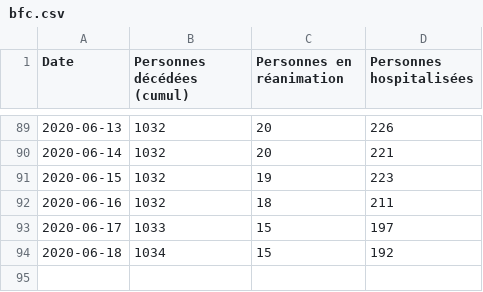
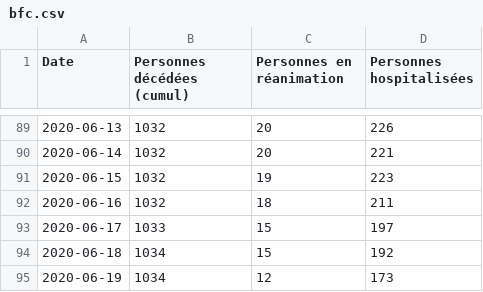
Before and after one commit to mattifaye/covid19bfc, a CSV file: bfc.csv, drawn as a sheet; only a part is shown, gaps mark what is left out.

```diff
--- a/bfc.csv
+++ b/bfc.csv
@@ -94 +94,2 @@ Date,Personnes décédées (cumul),Personnes en réanimation,Personnes hospitali
 2020-06-18,1034,15,192
+2020-06-19,1034,12,173
```
Also changed, not shown: 21.csv, 25.csv, 9 other files.
